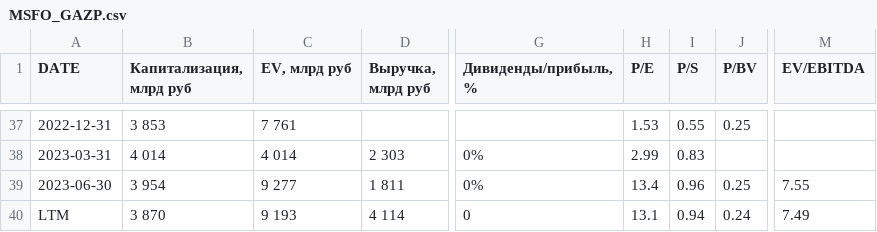
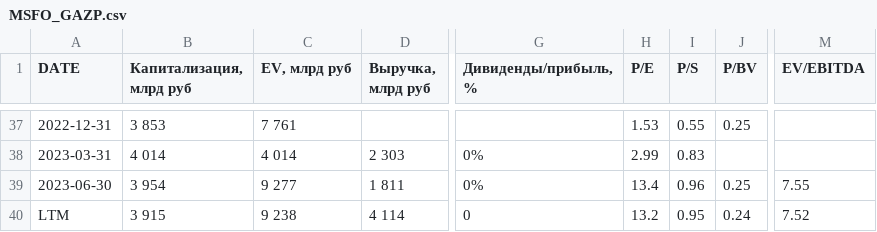
Before and after one commit to zakonreal/Stock, a CSV file: data/MSFO_GAZP.csv, drawn as a sheet; only a part is shown, gaps mark what is left out; the diff names each change by its address in the sheet, - before the commit and + after, or states it on an @@ line.

```diff
--- a/data/MSFO_GAZP.csv
+++ b/data/MSFO_GAZP.csv
-B40 (Капитализация, млрд руб): 3 870
+B40 (Капитализация, млрд руб): 3 915
-C40 (EV, млрд руб): 9 193
+C40 (EV, млрд руб): 9 238
-H40 (P/E): 13.1
+H40 (P/E): 13.2
-I40 (P/S): 0.94
+I40 (P/S): 0.95
-M40 (EV/EBITDA): 7.49
+M40 (EV/EBITDA): 7.52
```
Also changed, not shown: data/MSFO_MOEX.csv, data/MSFO_ROSN.csv, 2 other files.
